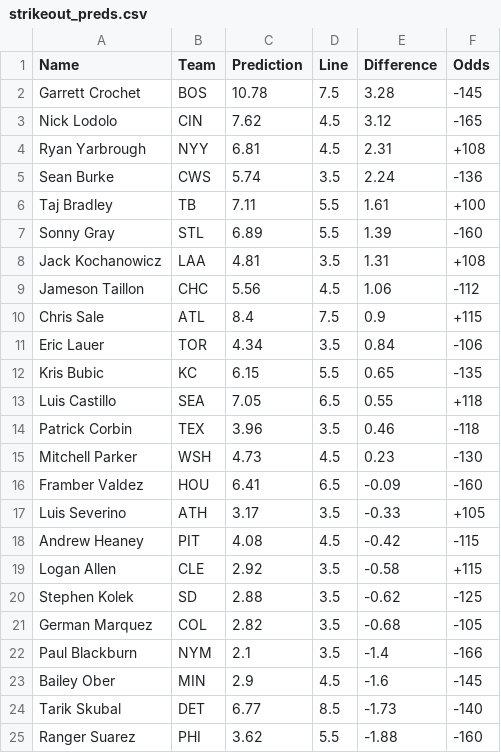
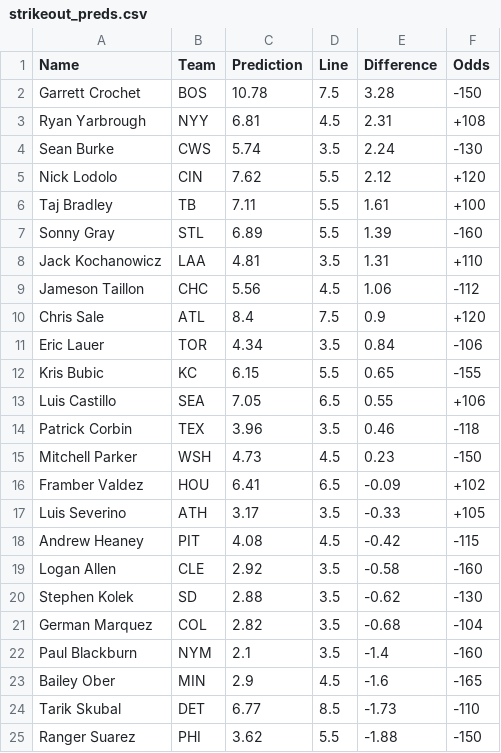
Before and after one commit to bena618/MLB_Models, a CSV file: Outputs/strikeout_preds.csv, drawn as a sheet.

Commit message:
Workflow updating Ks.png and strikeout_preds.csv

```diff
--- a/Outputs/strikeout_preds.csv
+++ b/Outputs/strikeout_preds.csv
@@ -1,25 +1,25 @@
 Name,Team,Prediction,Line,Difference,Odds
-Garrett Crochet,BOS,10.78,7.5,3.28,-145
-Nick Lodolo,CIN,7.62,4.5,3.12,-165
+Garrett Crochet,BOS,10.78,7.5,3.28,-150
 Ryan Yarbrough,NYY,6.81,4.5,2.31,+108
-Sean Burke,CWS,5.74,3.5,2.24,-136
+Sean Burke,CWS,5.74,3.5,2.24,-130
+Nick Lodolo,CIN,7.62,5.5,2.12,+120
 Taj Bradley,TB,7.11,5.5,1.61,+100
 Sonny Gray,STL,6.89,5.5,1.39,-160
-Jack Kochanowicz,LAA,4.81,3.5,1.31,+108
+Jack Kochanowicz,LAA,4.81,3.5,1.31,+110
 Jameson Taillon,CHC,5.56,4.5,1.06,-112
-Chris Sale,ATL,8.4,7.5,0.9,+115
+Chris Sale,ATL,8.4,7.5,0.9,+120
 Eric Lauer,TOR,4.34,3.5,0.84,-106
-Kris Bubic,KC,6.15,5.5,0.65,-135
-Luis Castillo,SEA,7.05,6.5,0.55,+118
+Kris Bubic,KC,6.15,5.5,0.65,-155
+Luis Castillo,SEA,7.05,6.5,0.55,+106
 Patrick Corbin,TEX,3.96,3.5,0.46,-118
-Mitchell Parker,WSH,4.73,4.5,0.23,-130
-Framber Valdez,HOU,6.41,6.5,-0.09,-160
+Mitchell Parker,WSH,4.73,4.5,0.23,-150
+Framber Valdez,HOU,6.41,6.5,-0.09,+102
 Luis Severino,ATH,3.17,3.5,-0.33,+105
 Andrew Heaney,PIT,4.08,4.5,-0.42,-115
-Logan Allen,CLE,2.92,3.5,-0.58,+115
-Stephen Kolek,SD,2.88,3.5,-0.62,-125
-German Marquez,COL,2.82,3.5,-0.68,-105
-Paul Blackburn,NYM,2.1,3.5,-1.4,-166
-Bailey Ober,MIN,2.9,4.5,-1.6,-145
-Tarik Skubal,DET,6.77,8.5,-1.73,-140
-Ranger Suarez,PHI,3.62,5.5,-1.88,-160
+Logan Allen,CLE,2.92,3.5,-0.58,-160
+Stephen Kolek,SD,2.88,3.5,-0.62,-130
+German Marquez,COL,2.82,3.5,-0.68,-104
+Paul Blackburn,NYM,2.1,3.5,-1.4,-160
+Bailey Ober,MIN,2.9,4.5,-1.6,-165
+Tarik Skubal,DET,6.77,8.5,-1.73,-110
+Ranger Suarez,PHI,3.62,5.5,-1.88,-150
```
Also changed, not shown: 1 other file.
